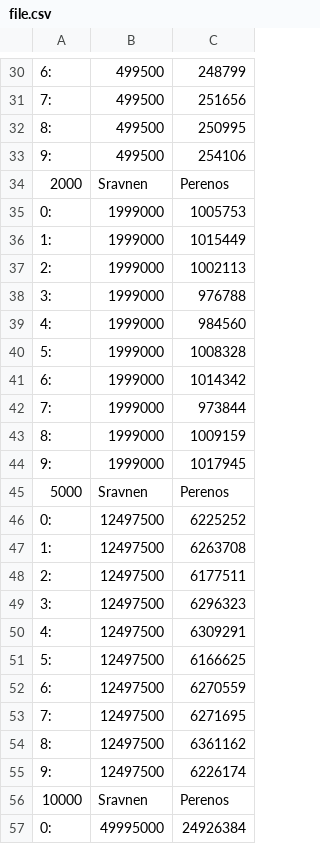
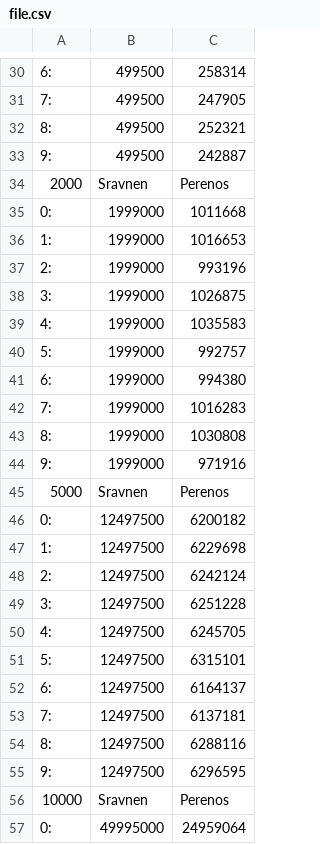
Before and after one commit to LehaKrechet/informatics, a CSV file: Laba/L1/file.csv, drawn as a sheet; only a part is shown, gaps mark what is left out; the diff covers the shown part only.

```diff
--- a/Laba/L1/file.csv
+++ b/Laba/L1/file.csv
@@ -30,28 +30,28 @@
-6:;499500;248799
-7:;499500;251656
-8:;499500;250995
-9:;499500;254106
+6:;499500;258314
+7:;499500;247905
+8:;499500;252321
+9:;499500;242887
 2000;Sravnen;Perenos
-0:;1999000;1005753
-1:;1999000;1015449
-2:;1999000;1002113
-3:;1999000;976788
-4:;1999000;984560
-5:;1999000;1008328
-6:;1999000;1014342
-7:;1999000;973844
-8:;1999000;1009159
-9:;1999000;1017945
+0:;1999000;1011668
+1:;1999000;1016653
+2:;1999000;993196
+3:;1999000;1026875
+4:;1999000;1035583
+5:;1999000;992757
+6:;1999000;994380
+7:;1999000;1016283
+8:;1999000;1030808
+9:;1999000;971916
 5000;Sravnen;Perenos
-0:;12497500;6225252
-1:;12497500;6263708
-2:;12497500;6177511
-3:;12497500;6296323
-4:;12497500;6309291
-5:;12497500;6166625
-6:;12497500;6270559
-7:;12497500;6271695
-8:;12497500;6361162
-9:;12497500;6226174
+0:;12497500;6200182
+1:;12497500;6229698
+2:;12497500;6242124
+3:;12497500;6251228
+4:;12497500;6245705
+5:;12497500;6315101
+6:;12497500;6164137
+7:;12497500;6137181
+8:;12497500;6288116
+9:;12497500;6296595
 10000;Sravnen;Perenos
-0:;49995000;24926384
+0:;49995000;24959064
```
Also changed, not shown: 55 edited cells elsewhere in this file, 19 other files.
